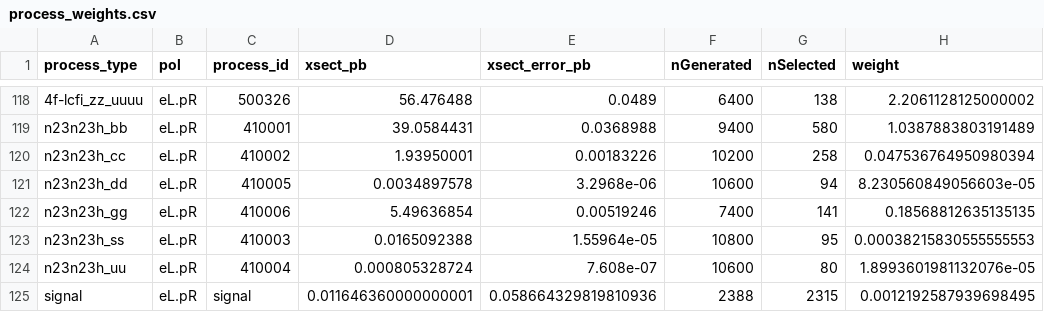
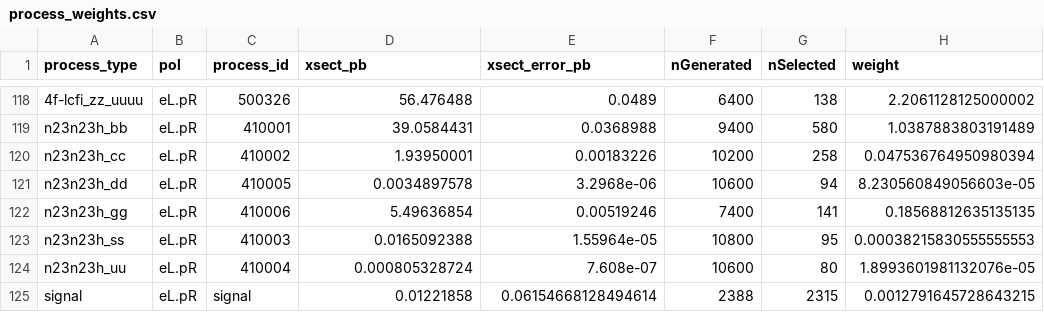
Before and after one commit to mazeeqe/tomaz-example, a CSV file: data/process_weights.csv, drawn as a sheet; only a part is shown, gaps mark what is left out.

Commit message:
updated data

```diff
--- a/data/process_weights.csv
+++ b/data/process_weights.csv
@@ -124,2 +124,2 @@ n23n23h_ss,eL.pR,410003,0.0165092388,1.55964e-05,10800,95,0.00038215830555555553
 n23n23h_uu,eL.pR,410004,0.000805328724,7.608e-07,10600,80,1.8993601981132076e-05
-signal,eL.pR,signal,0.011646360000000001,0.058664329819810936,2388,2315,0.0012192587939698495
+signal,eL.pR,signal,0.01221858,0.06154668128494614,2388,2315,0.0012791645728643215
```
Also changed, not shown: data/combined_signal_rows.csv, data/process_weights_cleaned.csv, 17 other files.
